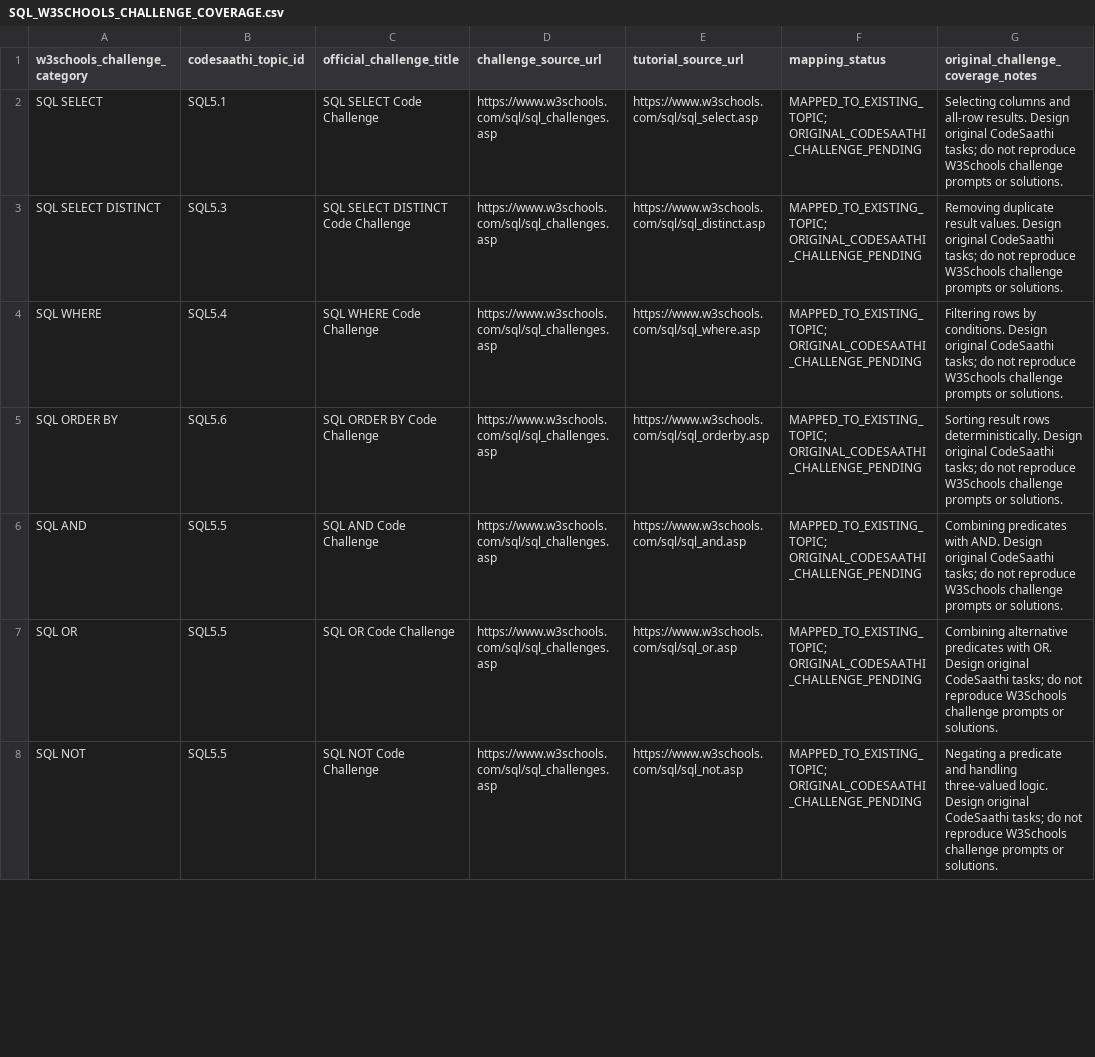
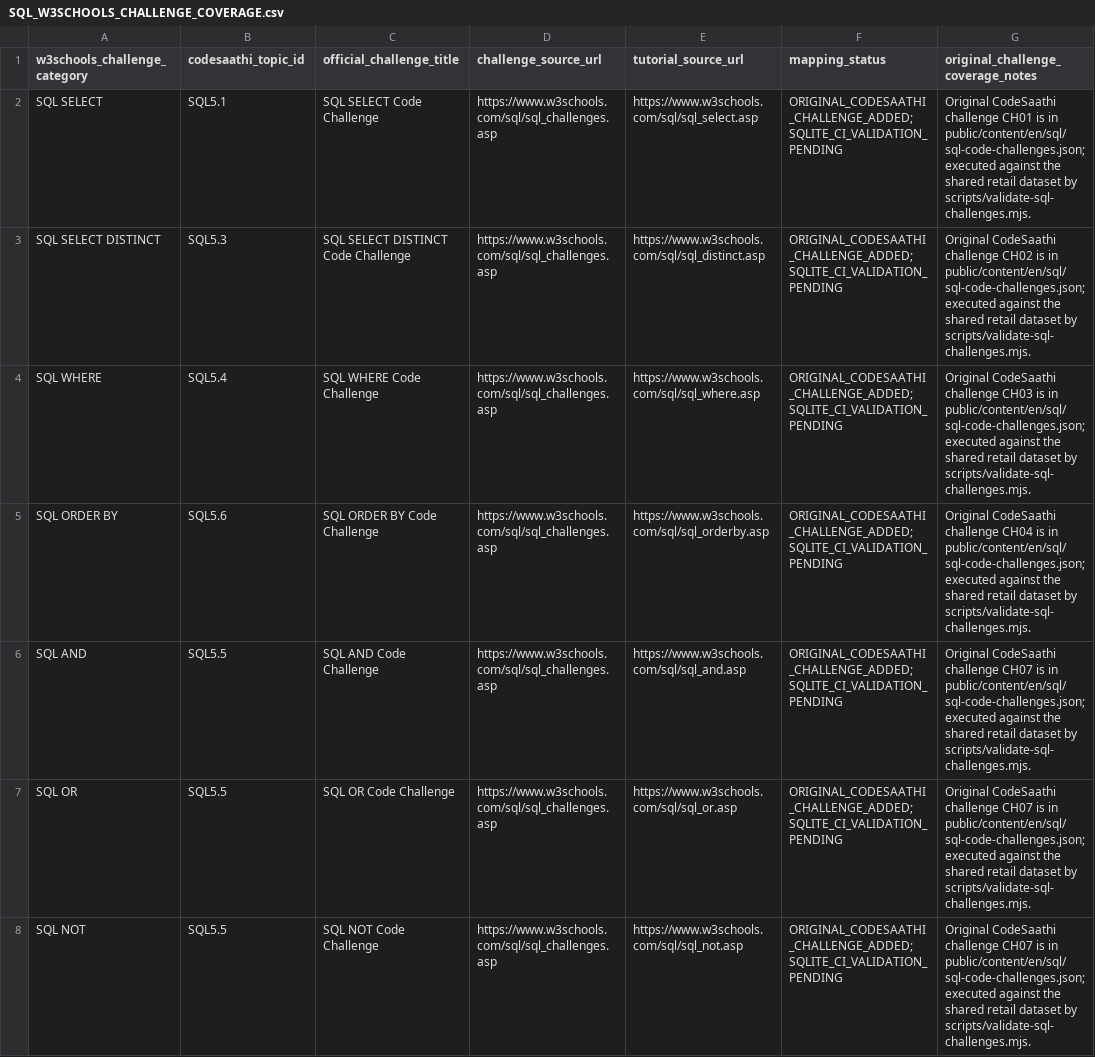
Before and after one commit to kharchasaathi/MULTILINGUAL_PROGRAMMING_LEARNING_PLATFORM, a CSV file: docs/SQL_W3SCHOOLS_CHALLENGE_COVERAGE.csv, drawn as a sheet; only a part is shown; the diff covers the shown part only.

Commit message:
Link 32 original SQL challenges to W3Schools topic categories

```diff
--- a/docs/SQL_W3SCHOOLS_CHALLENGE_COVERAGE.csv
+++ b/docs/SQL_W3SCHOOLS_CHALLENGE_COVERAGE.csv
@@ -1,8 +1,8 @@
 "w3schools_challenge_category","codesaathi_topic_id","official_challenge_title","challenge_source_url","tutorial_source_url","mapping_status","original_challenge_coverage_notes"
-"SQL SELECT","SQL5.1","SQL SELECT Code Challenge","https://www.w3schools.com/sql/sql_challenges.asp","https://www.w3schools.com/sql/sql_select.asp","MAPPED_TO_EXISTING_TOPIC; ORIGINAL_CODESAATHI_CHALLENGE_PENDING","Selecting columns and all-row results. Design original CodeSaathi tasks; do not reproduce W3Schools challenge prompts or solutions."
-"SQL SELECT DISTINCT","SQL5.3","SQL SELECT DISTINCT Code Challenge","https://www.w3schools.com/sql/sql_challenges.asp","https://www.w3schools.com/sql/sql_distinct.asp","MAPPED_TO_EXISTING_TOPIC; ORIGINAL_CODESAATHI_CHALLENGE_PENDING","Removing duplicate result values. Design original CodeSaathi tasks; do not reproduce W3Schools challenge prompts or solutions."
-"SQL WHERE","SQL5.4","SQL WHERE Code Challenge","https://www.w3schools.com/sql/sql_challenges.asp","https://www.w3schools.com/sql/sql_where.asp","MAPPED_TO_EXISTING_TOPIC; ORIGINAL_CODESAATHI_CHALLENGE_PENDING","Filtering rows by conditions. Design original CodeSaathi tasks; do not reproduce W3Schools challenge prompts or solutions."
-"SQL ORDER BY","SQL5.6","SQL ORDER BY Code Challenge","https://www.w3schools.com/sql/sql_challenges.asp","https://www.w3schools.com/sql/sql_orderby.asp","MAPPED_TO_EXISTING_TOPIC; ORIGINAL_CODESAATHI_CHALLENGE_PENDING","Sorting result rows deterministically. Design original CodeSaathi tasks; do not reproduce W3Schools challenge prompts or solutions."
-"SQL AND","SQL5.5","SQL AND Code Challenge","https://www.w3schools.com/sql/sql_challenges.asp","https://www.w3schools.com/sql/sql_and.asp","MAPPED_TO_EXISTING_TOPIC; ORIGINAL_CODESAATHI_CHALLENGE_PENDING","Combining predicates with AND. Design original CodeSaathi tasks; do not reproduce W3Schools challenge prompts or solutions."
-"SQL OR","SQL5.5","SQL OR Code Challenge","https://www.w3schools.com/sql/sql_challenges.asp","https://www.w3schools.com/sql/sql_or.asp","MAPPED_TO_EXISTING_TOPIC; ORIGINAL_CODESAATHI_CHALLENGE_PENDING","Combining alternative predicates with OR. Design original CodeSaathi tasks; do not reproduce W3Schools challenge prompts or solutions."
-"SQL NOT","SQL5.5","SQL NOT Code Challenge","https://www.w3schools.com/sql/sql_challenges.asp","https://www.w3schools.com/sql/sql_not.asp","MAPPED_TO_EXISTING_TOPIC; ORIGINAL_CODESAATHI_CHALLENGE_PENDING","Negating a predicate and handling three-valued logic. Design original CodeSaathi tasks; do not reproduce W3Schools challenge prompts or solutions."
+"SQL SELECT","SQL5.1","SQL SELECT Code Challenge","https://www.w3schools.com/sql/sql_challenges.asp","https://www.w3schools.com/sql/sql_select.asp","ORIGINAL_CODESAATHI_CHALLENGE_ADDED; SQLITE_CI_VALIDATION_PENDING","Original CodeSaathi challenge CH01 is in public/content/en/sql/sql-code-challenges.json; executed against the shared retail dataset by scripts/validate-sql-challenges.mjs."
+"SQL SELECT DISTINCT","SQL5.3","SQL SELECT DISTINCT Code Challenge","https://www.w3schools.com/sql/sql_challenges.asp","https://www.w3schools.com/sql/sql_distinct.asp","ORIGINAL_CODESAATHI_CHALLENGE_ADDED; SQLITE_CI_VALIDATION_PENDING","Original CodeSaathi challenge CH02 is in public/content/en/sql/sql-code-challenges.json; executed against the shared retail dataset by scripts/validate-sql-challenges.mjs."
+"SQL WHERE","SQL5.4","SQL WHERE Code Challenge","https://www.w3schools.com/sql/sql_challenges.asp","https://www.w3schools.com/sql/sql_where.asp","ORIGINAL_CODESAATHI_CHALLENGE_ADDED; SQLITE_CI_VALIDATION_PENDING","Original CodeSaathi challenge CH03 is in public/content/en/sql/sql-code-challenges.json; executed against the shared retail dataset by scripts/validate-sql-challenges.mjs."
+"SQL ORDER BY","SQL5.6","SQL ORDER BY Code Challenge","https://www.w3schools.com/sql/sql_challenges.asp","https://www.w3schools.com/sql/sql_orderby.asp","ORIGINAL_CODESAATHI_CHALLENGE_ADDED; SQLITE_CI_VALIDATION_PENDING","Original CodeSaathi challenge CH04 is in public/content/en/sql/sql-code-challenges.json; executed against the shared retail dataset by scripts/validate-sql-challenges.mjs."
+"SQL AND","SQL5.5","SQL AND Code Challenge","https://www.w3schools.com/sql/sql_challenges.asp","https://www.w3schools.com/sql/sql_and.asp","ORIGINAL_CODESAATHI_CHALLENGE_ADDED; SQLITE_CI_VALIDATION_PENDING","Original CodeSaathi challenge CH07 is in public/content/en/sql/sql-code-challenges.json; executed against the shared retail dataset by scripts/validate-sql-challenges.mjs."
+"SQL OR","SQL5.5","SQL OR Code Challenge","https://www.w3schools.com/sql/sql_challenges.asp","https://www.w3schools.com/sql/sql_or.asp","ORIGINAL_CODESAATHI_CHALLENGE_ADDED; SQLITE_CI_VALIDATION_PENDING","Original CodeSaathi challenge CH07 is in public/content/en/sql/sql-code-challenges.json; executed against the shared retail dataset by scripts/validate-sql-challenges.mjs."
+"SQL NOT","SQL5.5","SQL NOT Code Challenge","https://www.w3schools.com/sql/sql_challenges.asp","https://www.w3schools.com/sql/sql_not.asp","ORIGINAL_CODESAATHI_CHALLENGE_ADDED; SQLITE_CI_VALIDATION_PENDING","Original CodeSaathi challenge CH07 is in public/content/en/sql/sql-code-challenges.json; executed against the shared retail dataset by scripts/validate-sql-challenges.mjs."
```
Also changed, not shown: 50 edited cells elsewhere in this file.
